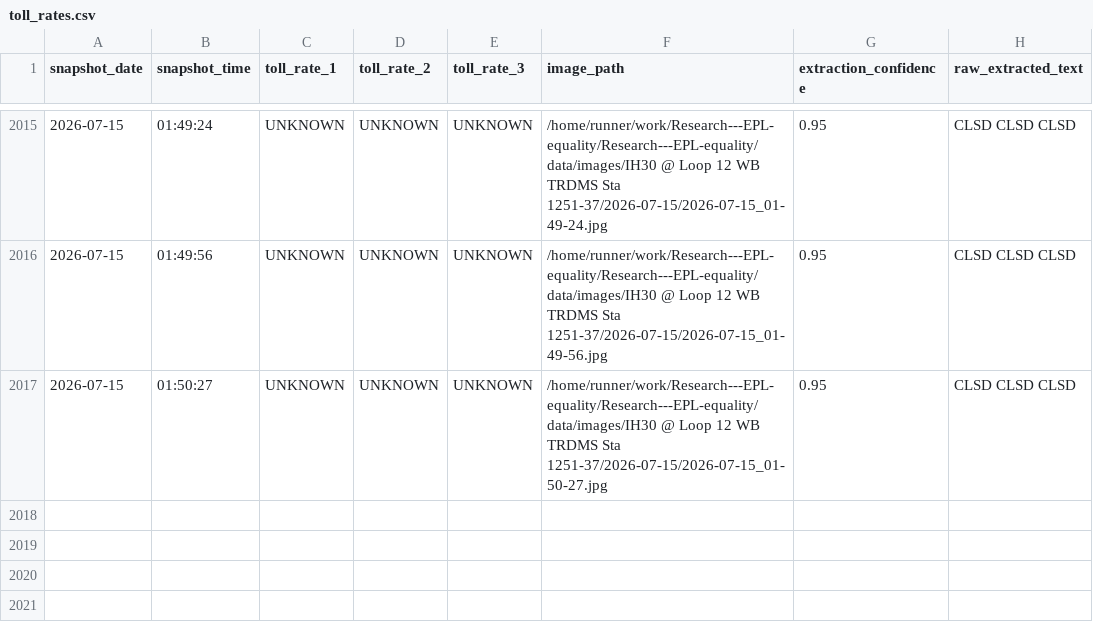
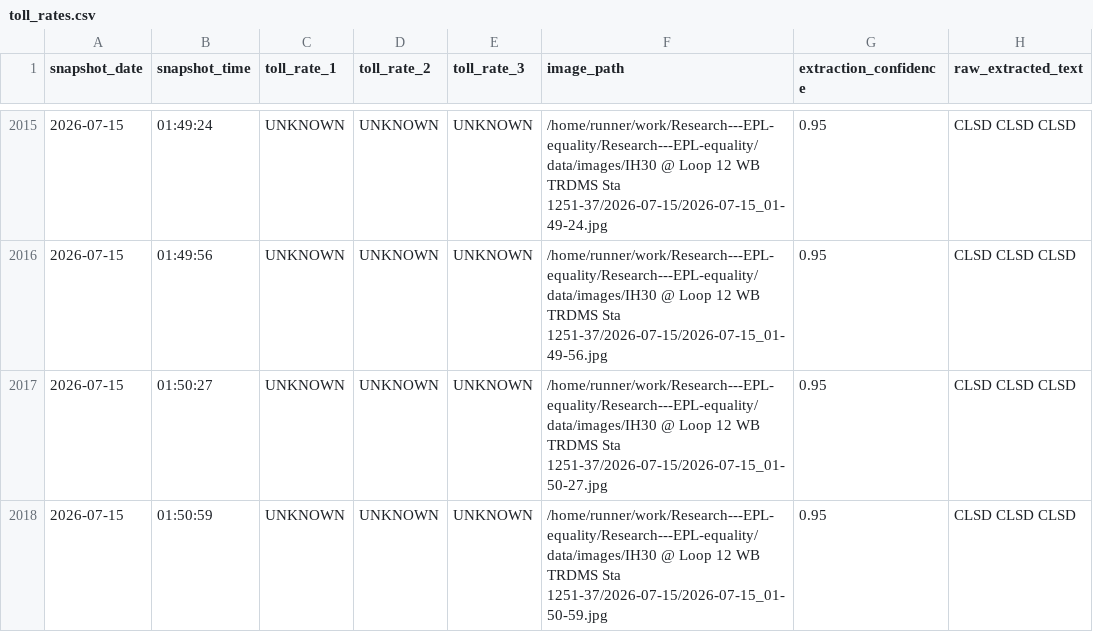
Before and after one commit to aifornsb/Research---EPL-equality, a CSV file: data/toll_rates.csv, drawn as a sheet; only a part is shown, gaps mark what is left out; the diff names each change by its address in the sheet, - before the commit and + after, or states it on an @@ line.

```diff
--- a/data/toll_rates.csv
+++ b/data/toll_rates.csv
+row 2018: 2026-07-15 | 01:50:59 | UNKNOWN | UNKNOWN | UNKNOWN | /home/runner/work/Research---EPL-equality/Research---EPL-equality/data/images/IH30 @ Loop 12 WB TRDMS Sta 1251-37/2026-07-15/2026-07-15_01-50-59.jpg | 0.95 | CLSD CLSD CLSD
```
Also changed, not shown: 4 other files.
